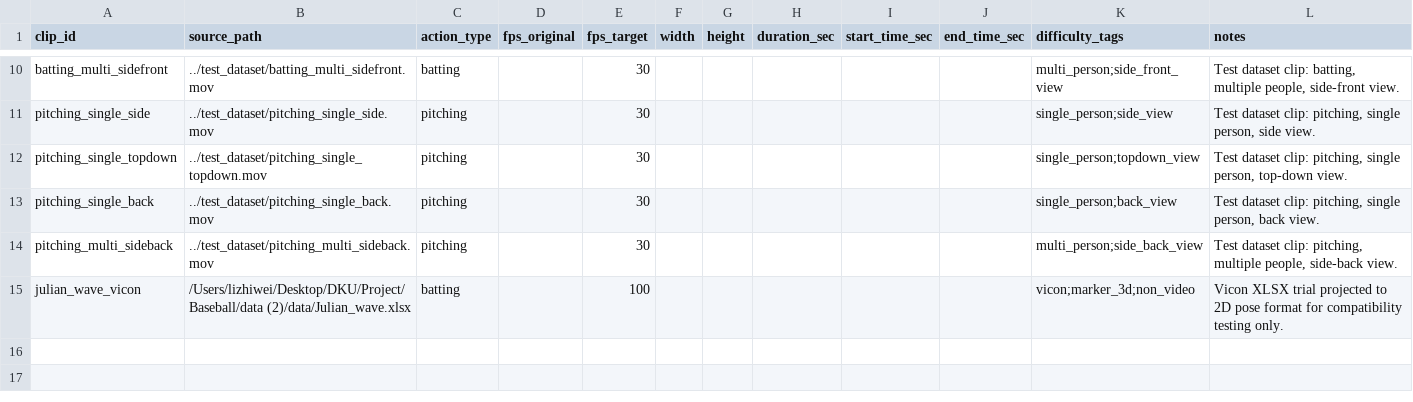
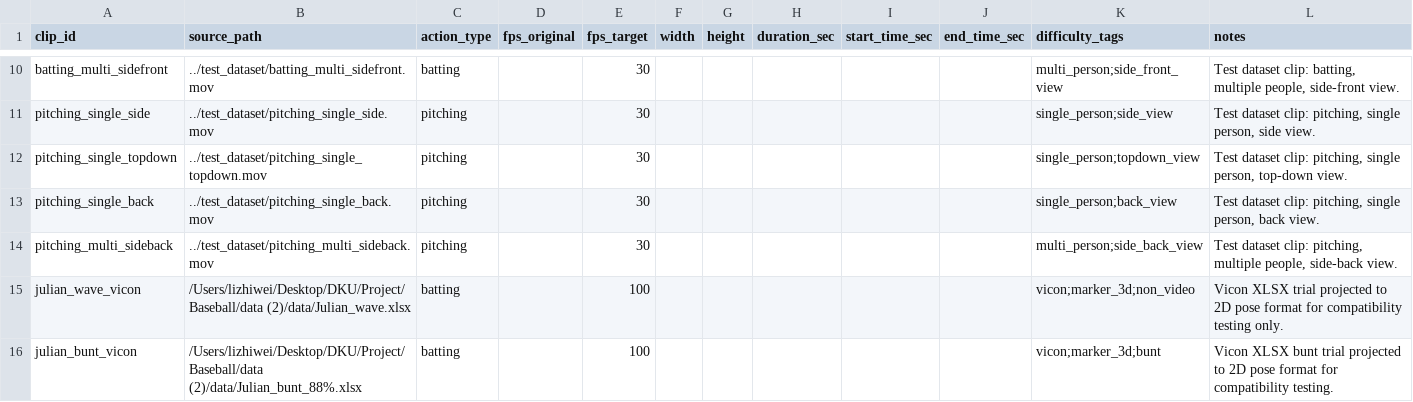
Before and after one commit to zhiwei531/baseball-analysis, a CSV file: data/metadata/clips.csv, drawn as a sheet; only a part is shown, gaps mark what is left out.

Commit message:
Register Julian bunt Vicon clip metadata

```diff
--- a/data/metadata/clips.csv
+++ b/data/metadata/clips.csv
@@ -15 +15,2 @@ pitching_multi_sideback,../test_dataset/pitching_multi_sideback.mov,pitching,,30
 julian_wave_vicon,/Users/lizhiwei/Desktop/DKU/Project/Baseball/data (2)/data/Julian_wave.xlsx,batting,,100,,,,,,"vicon;marker_3d;non_video","Vicon XLSX trial projected to 2D pose format for compatibility testing only."
+julian_bunt_vicon,/Users/lizhiwei/Desktop/DKU/Project/Baseball/data (2)/data/Julian_bunt_88%.xlsx,batting,,100,,,,,,"vicon;marker_3d;bunt","Vicon XLSX bunt trial projected to 2D pose format for compatibility testing."
```
